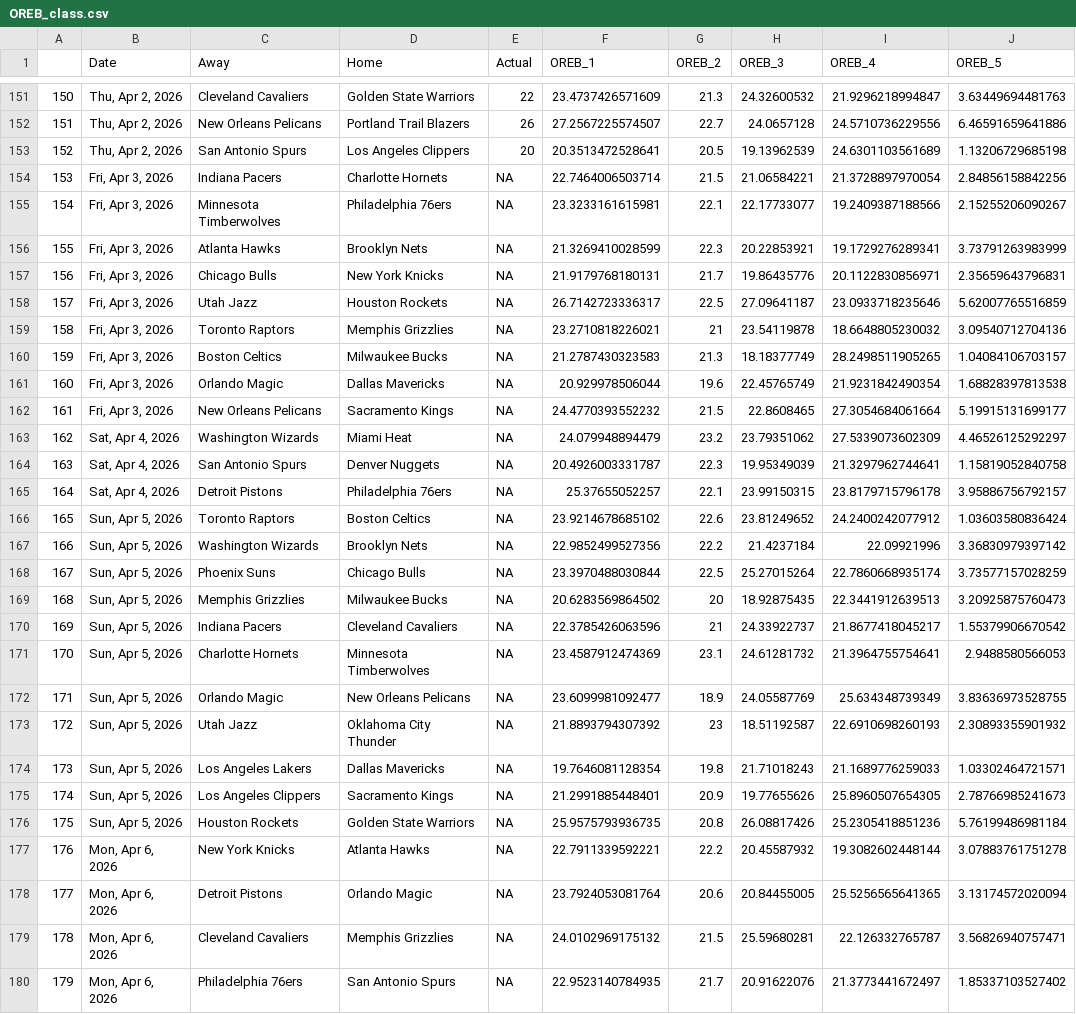
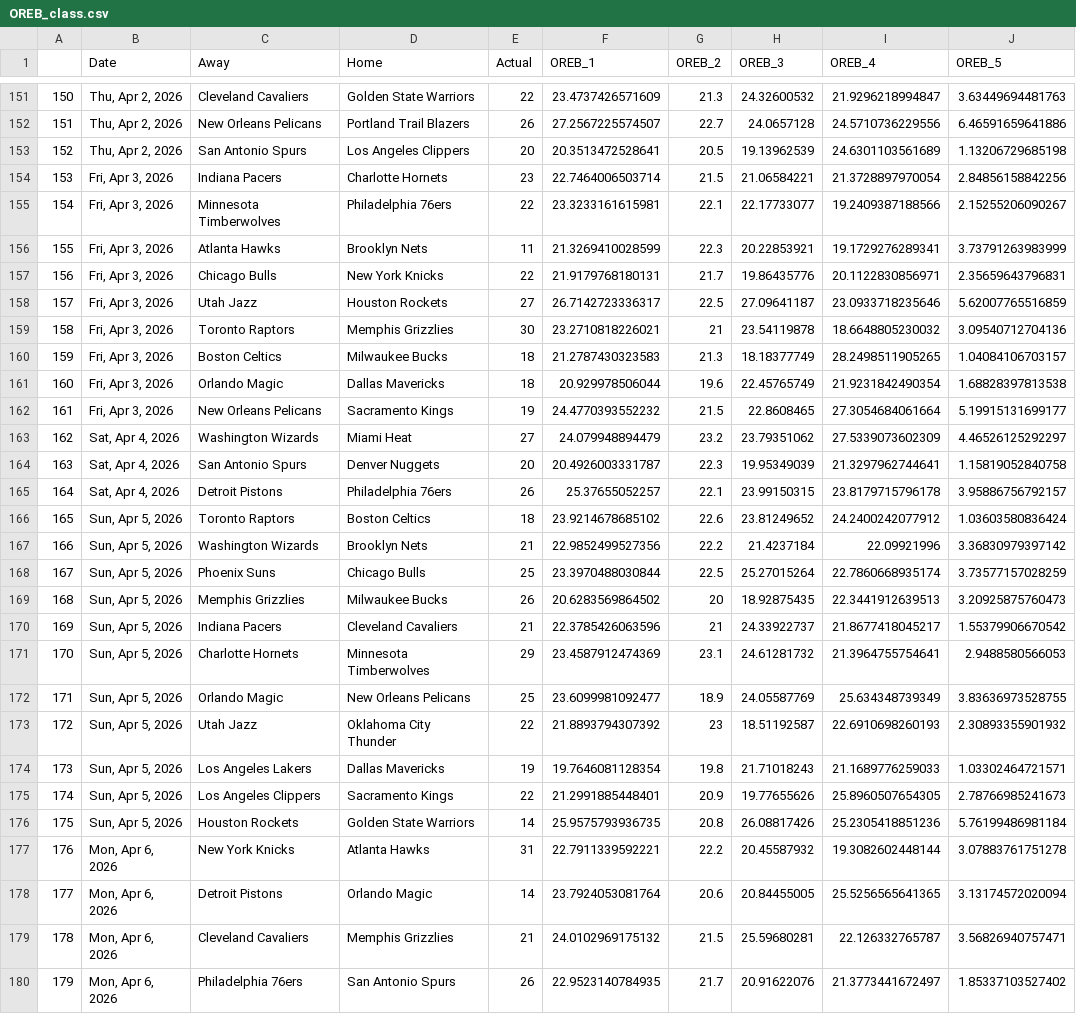
Before and after one commit to SuperMarioGiacomazzo/STOR538_WEBSITE, a CSV file: Playoff/OREB_class.csv, drawn as a sheet; only a part is shown, gaps mark what is left out; the diff covers the shown part only; the diff names each change by its address in the sheet, - before the commit and + after, or states it on an @@ line.

```diff
--- a/Playoff/OREB_class.csv
+++ b/Playoff/OREB_class.csv
-E154 (Actual): NA
+E154 (Actual): 23
-E155 (Actual): NA
+E155 (Actual): 22
-E156 (Actual): NA
+E156 (Actual): 11
-E157 (Actual): NA
+E157 (Actual): 22
-E158 (Actual): NA
+E158 (Actual): 27
-E159 (Actual): NA
+E159 (Actual): 30
-E160:E161 (Actual): NA
+E160:E161 (Actual): 18
-E162 (Actual): NA
+E162 (Actual): 19
-E163 (Actual): NA
+E163 (Actual): 27
-E164 (Actual): NA
+E164 (Actual): 20
-E165 (Actual): NA
+E165 (Actual): 26
-E166 (Actual): NA
+E166 (Actual): 18
-E167 (Actual): NA
+E167 (Actual): 21
-E168 (Actual): NA
+E168 (Actual): 25
-E169 (Actual): NA
+E169 (Actual): 26
-E170 (Actual): NA
+E170 (Actual): 21
-E171 (Actual): NA
+E171 (Actual): 29
-E172 (Actual): NA
+E172 (Actual): 25
-E173 (Actual): NA
+E173 (Actual): 22
-E174 (Actual): NA
+E174 (Actual): 19
-E175 (Actual): NA
+E175 (Actual): 22
-E176 (Actual): NA
+E176 (Actual): 14
-E177 (Actual): NA
+E177 (Actual): 31
-E178 (Actual): NA
+E178 (Actual): 14
-E179 (Actual): NA
+E179 (Actual): 21
-E180 (Actual): NA
+E180 (Actual): 26
```
Also changed, not shown: 54 edited cells elsewhere in this file, Playoff/Actual.csv, Playoff/Class_Results.csv, 8 other files.
